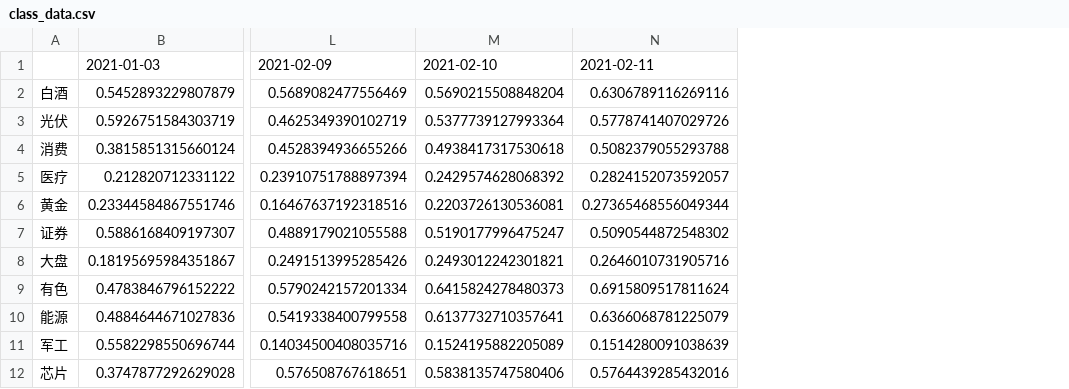
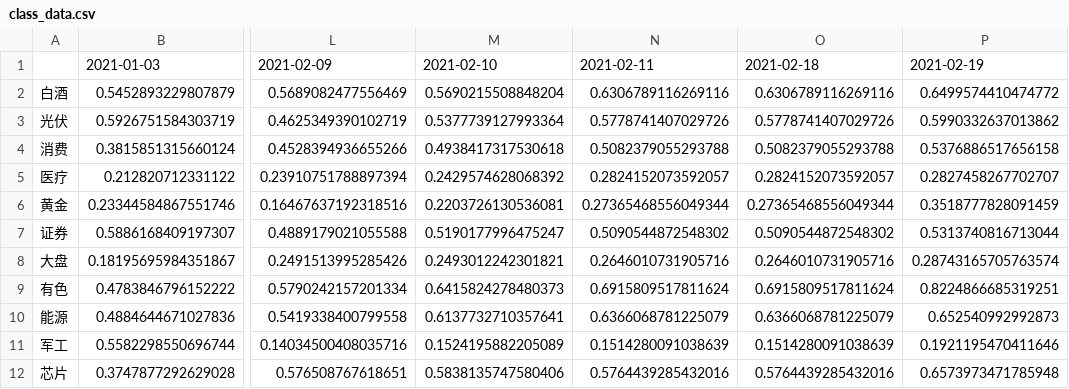
Before and after one commit to jimhoprogramming/shanghai_index, a CSV file: data/class_data.csv, drawn as a sheet; only a part is shown, gaps mark what is left out; the diff names each change by its address in the sheet, - before the commit and + after, or states it on an @@ line.

Commit message:
update data at 0219

```diff
--- a/data/class_data.csv
+++ b/data/class_data.csv
+column O, rows 1-12: 2021-02-18 | 0.6306789116269116 | 0.5778741407029726 | 0.5082379055293788 | 0.2824152073592057 | 0.27365468556049344 | 0.5090544872548302 | 0.2646010731905716 | 0.6915809517811624 | 0.6366068781225079 | 0.1514280091038639 | 0.5764439285432016
+column P, rows 1-12: 2021-02-19 | 0.6499574410474772 | 0.5990332637013862 | 0.5376886517656158 | 0.2827458267702707 | 0.3518777828091459 | 0.5313740816713044 | 0.28743165705763574 | 0.8224866685319251 | 0.652540992992873 | 0.1921195470411646 | 0.6573973471785948
```
Also changed, not shown: data/store_digital.csv, 2 other files.
